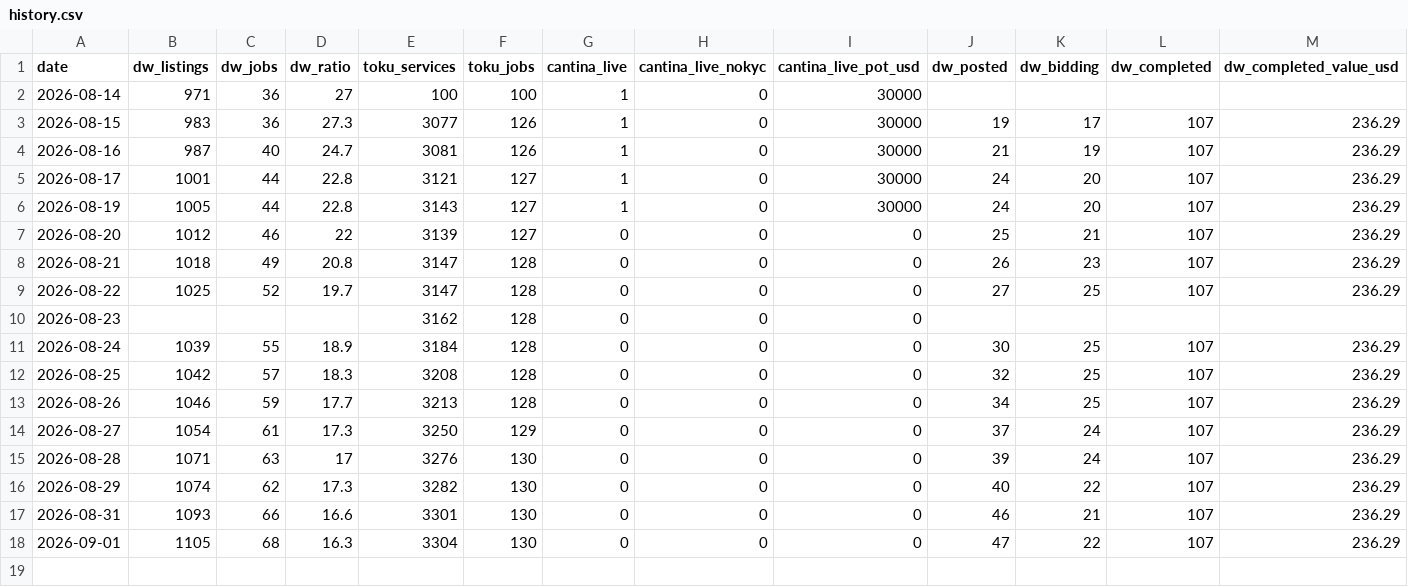
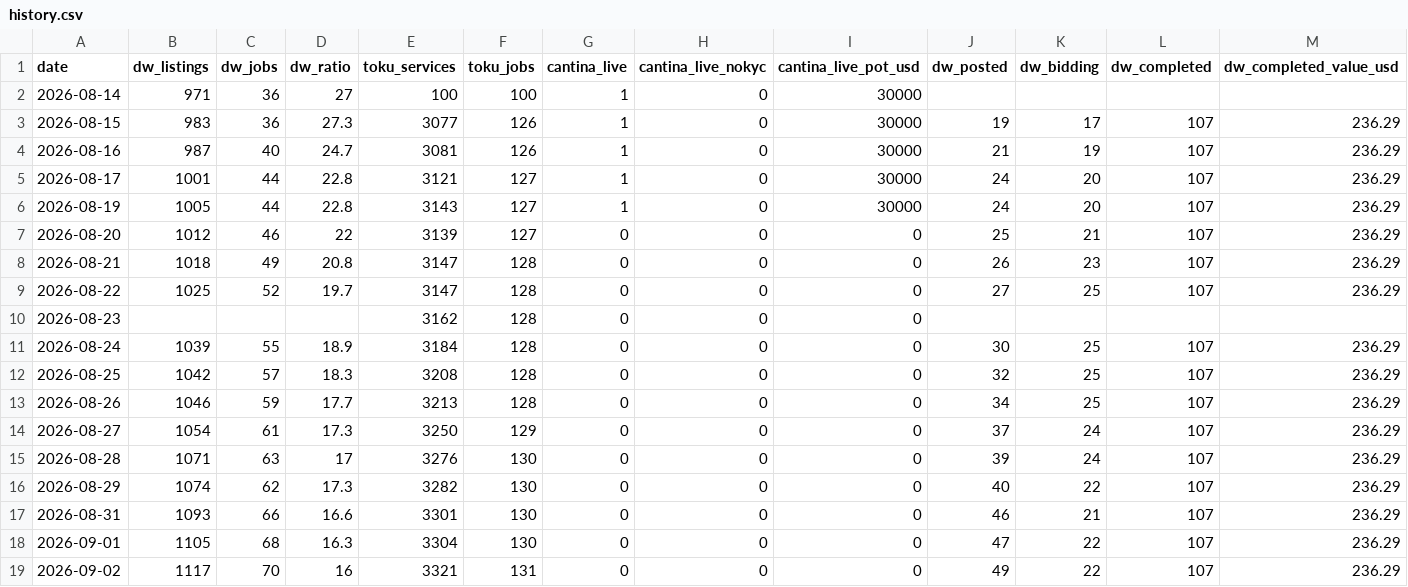
Before and after one commit to AsherKasper/agent-marketplace-index, a CSV file: data/history.csv, drawn as a sheet; only a part is shown; rows hold the shown columns only; the diff names each change by its address in the sheet, - before the commit and + after, or states it on an @@ line.

```diff
--- a/data/history.csv
+++ b/data/history.csv
+row 19: 2026-09-02 | 1117 | 70 | 16 | 3321 | 131 | 0 | 0 | 0 | 49 | 22 | 107 | 236.29
```
Also changed, not shown: data/index.csv, 1 other file.
